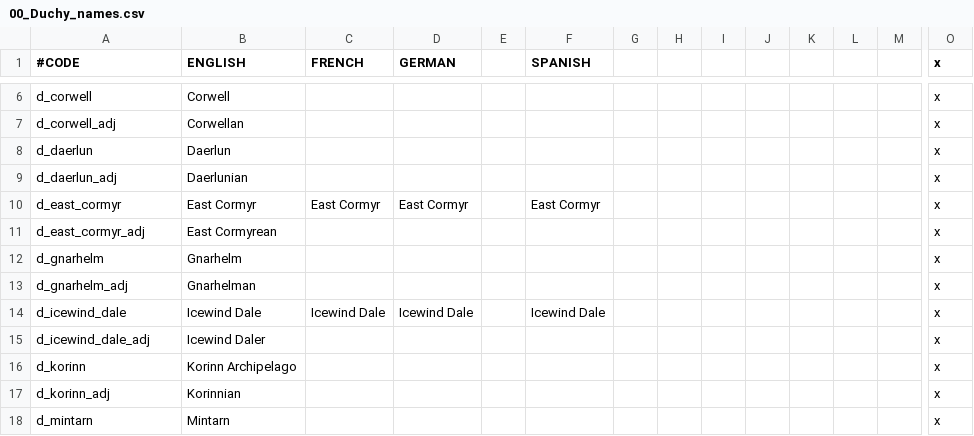
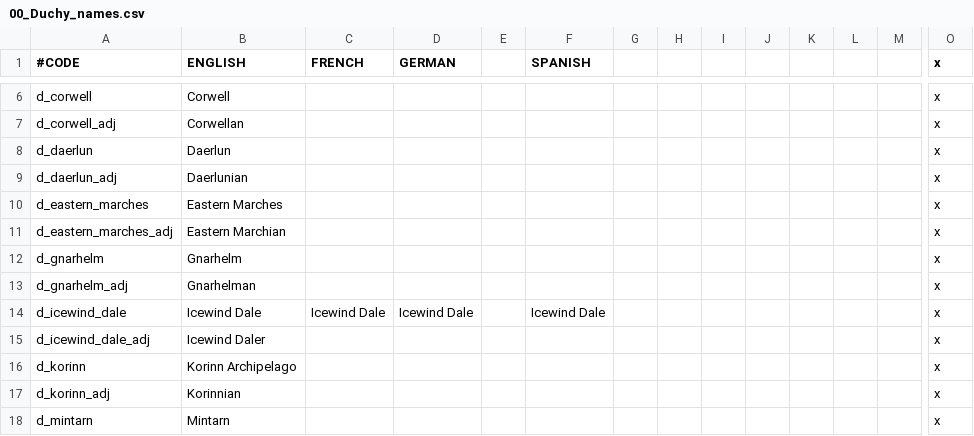
Before and after one commit to chriscohen/ck2-forgottenkings, a CSV file: ForgottenRealms/localisation/00_Duchy_names.csv, drawn as a sheet; only a part is shown, gaps mark what is left out; removed rows and columns are numbered as before the commit, all else as after; rows hold the shown columns only; the diff names each change by its address in the sheet, - before the commit and + after, or states it on an @@ line.

```diff
--- a/ForgottenRealms/localisation/00_Duchy_names.csv
+++ b/ForgottenRealms/localisation/00_Duchy_names.csv
-row 10: d_east_cormyr | East Cormyr | East Cormyr | East Cormyr |  | East Cormyr |  |  |  |  |  |  |  | x
+row 10: d_eastern_marches | Eastern Marches |  |  |  |  |  |  |  |  |  |  |  | x
-A11 (#CODE): d_east_cormyr_adj
+A11 (#CODE): d_eastern_marches_adj
-B11 (ENGLISH): East Cormyrean
+B11 (ENGLISH): Eastern Marchian
```
Also changed, not shown: ForgottenRealms/localisation/00_County_names.csv, ForgottenRealms/localisation/00_Province_names.csv, 8 other files.
